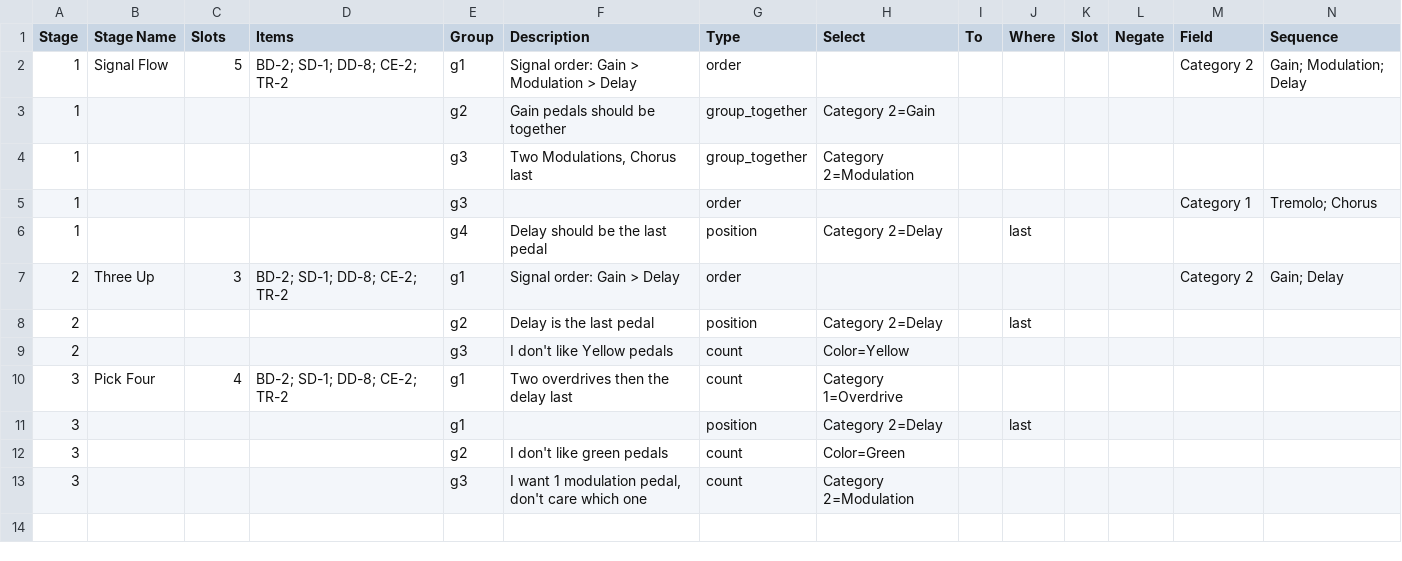
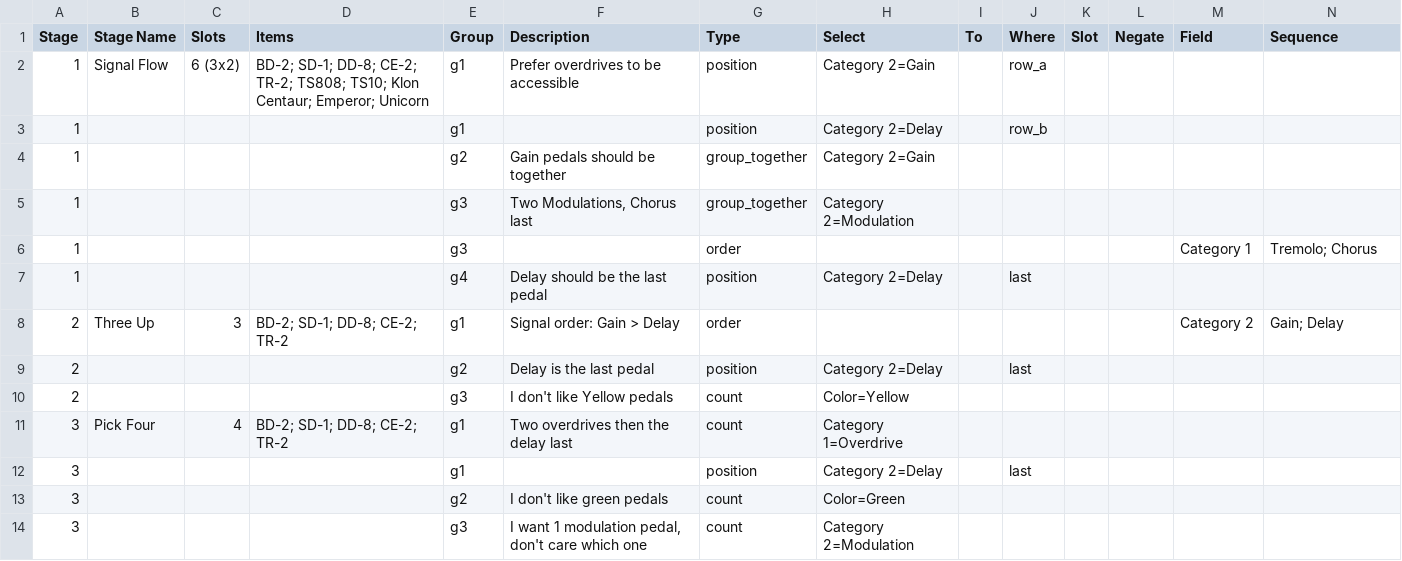
Before and after one commit to mamoru-miyagawa/pedalboard_puzzle, a CSV file: config/stages.csv, drawn as a sheet; only a part is shown; rows hold the shown columns only; the diff names each change by its address in the sheet, - before the commit and + after, or states it on an @@ line.

Commit message:
added new pedals, added 2 row stages

```diff
--- a/config/stages.csv
+++ b/config/stages.csv
-C2 (Slots): 5
+C2 (Slots): 6 (3x2)
-D2 (Items): …DD-8; CE-2; TR-2
+D2 (Items): …DD-8; CE-2; TR-2; TS808; TS10; Klon Centaur; Emperor; Unicorn
-F2 (Description): Signal order: Gain > Modulation > Delay
+F2 (Description): Prefer overdrives to be accessible
-G2 (Type): order
+G2 (Type): position
-H2 (Select): (empty)
+H2 (Select): Category 2=Gain
-J2 (Where): (empty)
+J2 (Where): row_a
-M2 (Field): Category 2
+M2 (Field): (empty)
-N2 (Sequence): Gain; Modulation; Delay
+N2 (Sequence): (empty)
+row 3: 1 |  |  |  | g1 |  | position | Category 2=Delay |  | row_b
```
Also changed, not shown: config/pedalboard game info - Pedals.csv, 54 other files.
